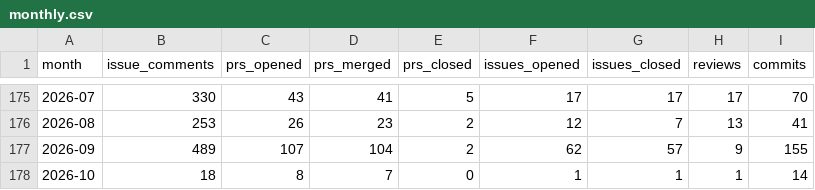
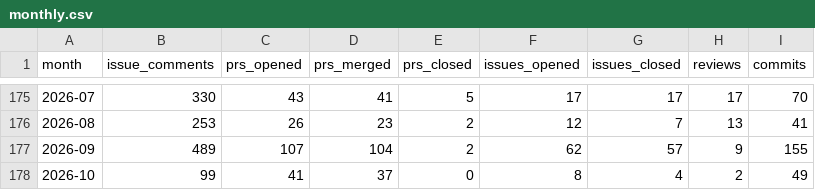
Before and after one commit to TimeToBuildBob/erik-stats, a CSV file: data/monthly.csv, drawn as a sheet; only a part is shown, gaps mark what is left out.

```diff
--- a/data/monthly.csv
+++ b/data/monthly.csv
@@ -177,2 +177,2 @@ month,issue_comments,prs_opened,prs_merged,prs_closed,issues_opened,issues_close
 2026-09,489,107,104,2,62,57,9,155
-2026-10,18,8,7,0,1,1,1,14
+2026-10,99,41,37,0,8,4,2,49
```
Also changed, not shown: 2 other files.
